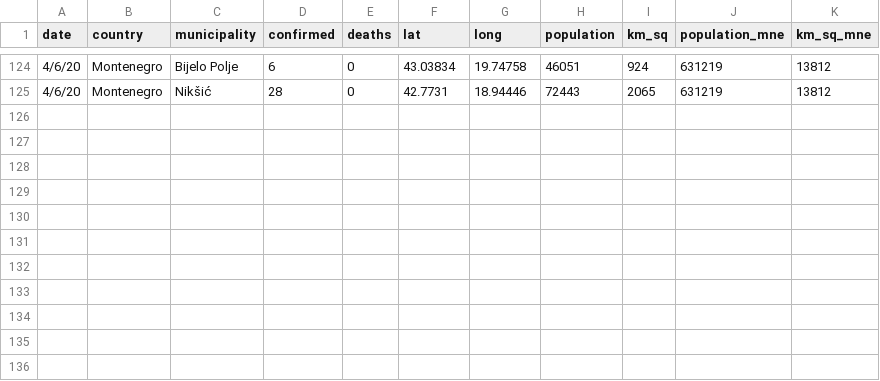
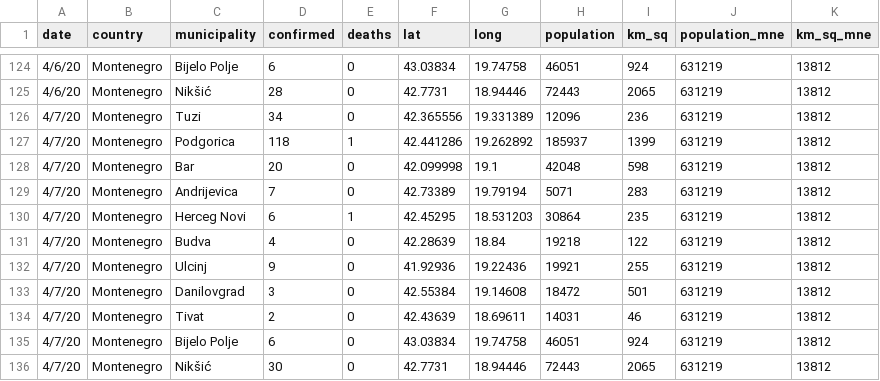
Before and after one commit to antoniojurlina/COVID19_Montenegro, a CSV file: data/montenegro_covid19.csv, drawn as a sheet; only a part is shown, gaps mark what is left out.

```diff
--- a/data/montenegro_covid19.csv
+++ b/data/montenegro_covid19.csv
@@ -125 +125,12 @@
 4/6/20,Montenegro,Nikšić,28,0,42.7731,18.94446,72443,2065,631219,13812
+4/7/20,Montenegro,Tuzi,34,0,42.365556,19.331389,12096,236,631219,13812
+4/7/20,Montenegro,Podgorica,118,1,42.441286,19.262892,185937,1399,631219,13812
+4/7/20,Montenegro,Bar,20,0,42.099998,19.1,42048,598,631219,13812
+4/7/20,Montenegro,Andrijevica,7,0,42.73389,19.79194,5071,283,631219,13812
+4/7/20,Montenegro,Herceg Novi,6,1,42.45295,18.531203,30864,235,631219,13812
+4/7/20,Montenegro,Budva,4,0,42.28639,18.84,19218,122,631219,13812
+4/7/20,Montenegro,Ulcinj,9,0,41.92936,19.22436,19921,255,631219,13812
+4/7/20,Montenegro,Danilovgrad,3,0,42.55384,19.14608,18472,501,631219,13812
+4/7/20,Montenegro,Tivat,2,0,42.43639,18.69611,14031,46,631219,13812
+4/7/20,Montenegro,Bijelo Polje,6,0,43.03834,19.74758,46051,924,631219,13812
+4/7/20,Montenegro,Nikšić,30,0,42.7731,18.94446,72443,2065,631219,13812
```
Also changed, not shown: 8 other files.
